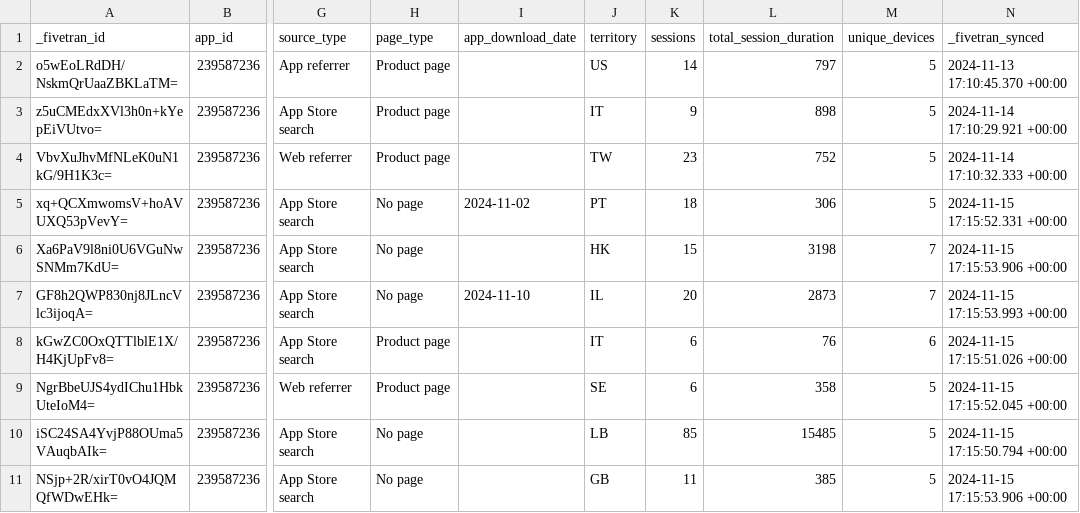
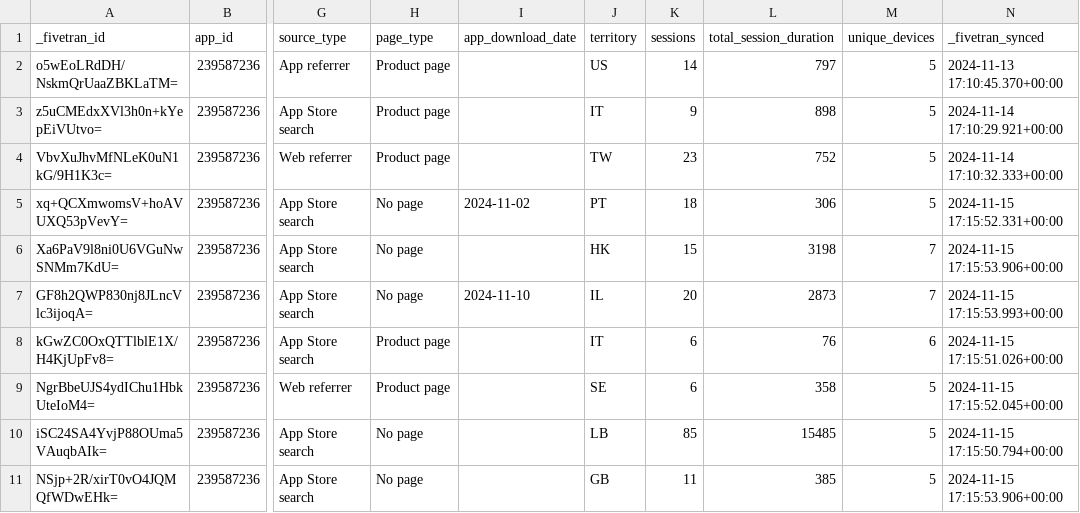
Before and after one commit to fivetran/dbt_app_reporting, a CSV file: integration_tests/seeds/app_session_standard_daily.csv, drawn as a sheet; only a part is shown, gaps mark what is left out; the diff names each change by its address in the sheet, - before the commit and + after, or states it on an @@ line.

```diff
--- a/integration_tests/seeds/app_session_standard_daily.csv
+++ b/integration_tests/seeds/app_session_standard_daily.csv
-N2 (_fivetran_synced): 2024-11-13 17:10:45.370 +00:00
+N2 (_fivetran_synced): 2024-11-13 17:10:45.370+00:00
-N3 (_fivetran_synced): 2024-11-14 17:10:29.921 +00:00
+N3 (_fivetran_synced): 2024-11-14 17:10:29.921+00:00
-N4 (_fivetran_synced): 2024-11-14 17:10:32.333 +00:00
+N4 (_fivetran_synced): 2024-11-14 17:10:32.333+00:00
-N5 (_fivetran_synced): 2024-11-15 17:15:52.331 +00:00
+N5 (_fivetran_synced): 2024-11-15 17:15:52.331+00:00
-N6 (_fivetran_synced): 2024-11-15 17:15:53.906 +00:00
+N6 (_fivetran_synced): 2024-11-15 17:15:53.906+00:00
-N7 (_fivetran_synced): 2024-11-15 17:15:53.993 +00:00
+N7 (_fivetran_synced): 2024-11-15 17:15:53.993+00:00
-N8 (_fivetran_synced): 2024-11-15 17:15:51.026 +00:00
+N8 (_fivetran_synced): 2024-11-15 17:15:51.026+00:00
-N9 (_fivetran_synced): 2024-11-15 17:15:52.045 +00:00
+N9 (_fivetran_synced): 2024-11-15 17:15:52.045+00:00
-N10 (_fivetran_synced): 2024-11-15 17:15:50.794 +00:00
+N10 (_fivetran_synced): 2024-11-15 17:15:50.794+00:00
-N11 (_fivetran_synced): 2024-11-15 17:15:53.906 +00:00
+N11 (_fivetran_synced): 2024-11-15 17:15:53.906+00:00
```
Also changed, not shown: integration_tests/seeds/app_crash_daily.csv, integration_tests/seeds/app_store_discovery_and_engagement_standard_daily.csv, 4 other files.
